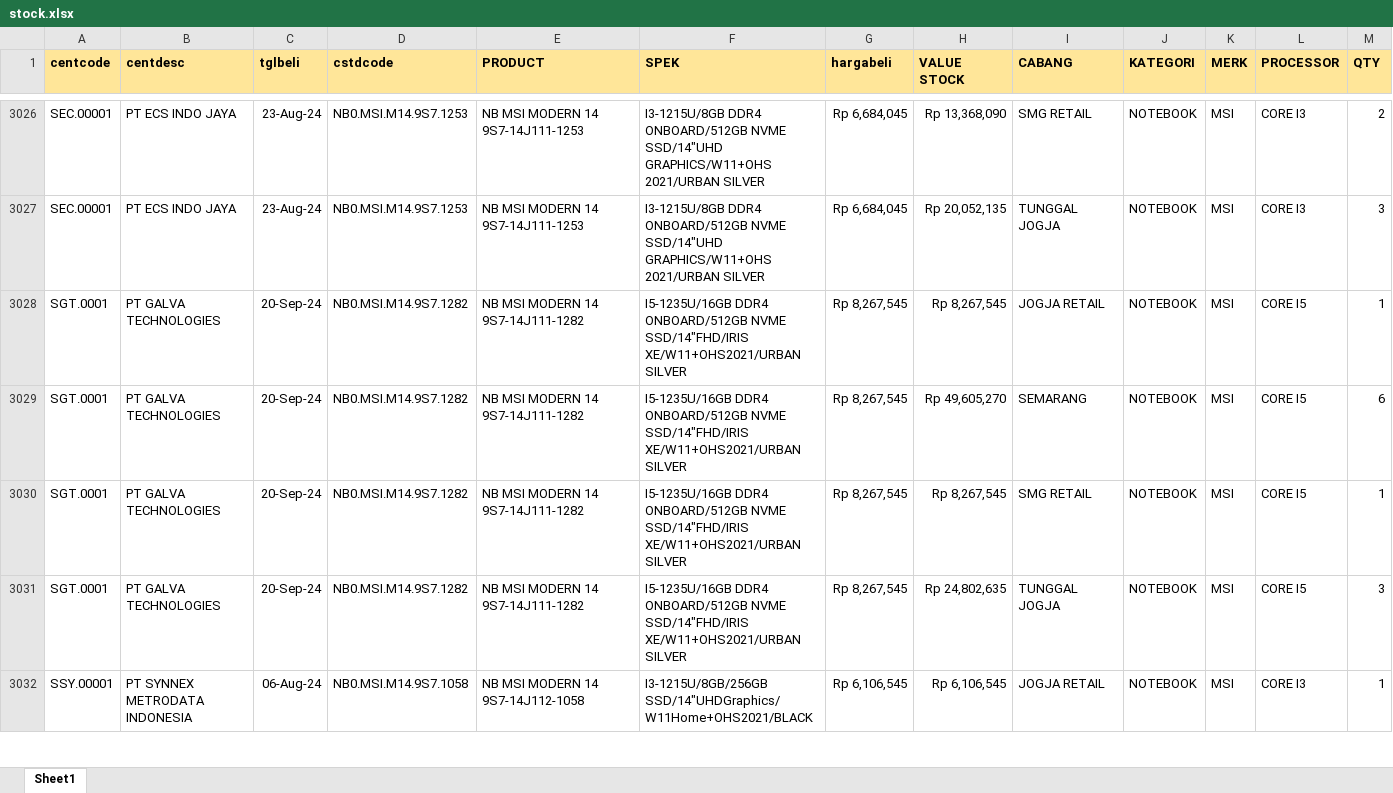
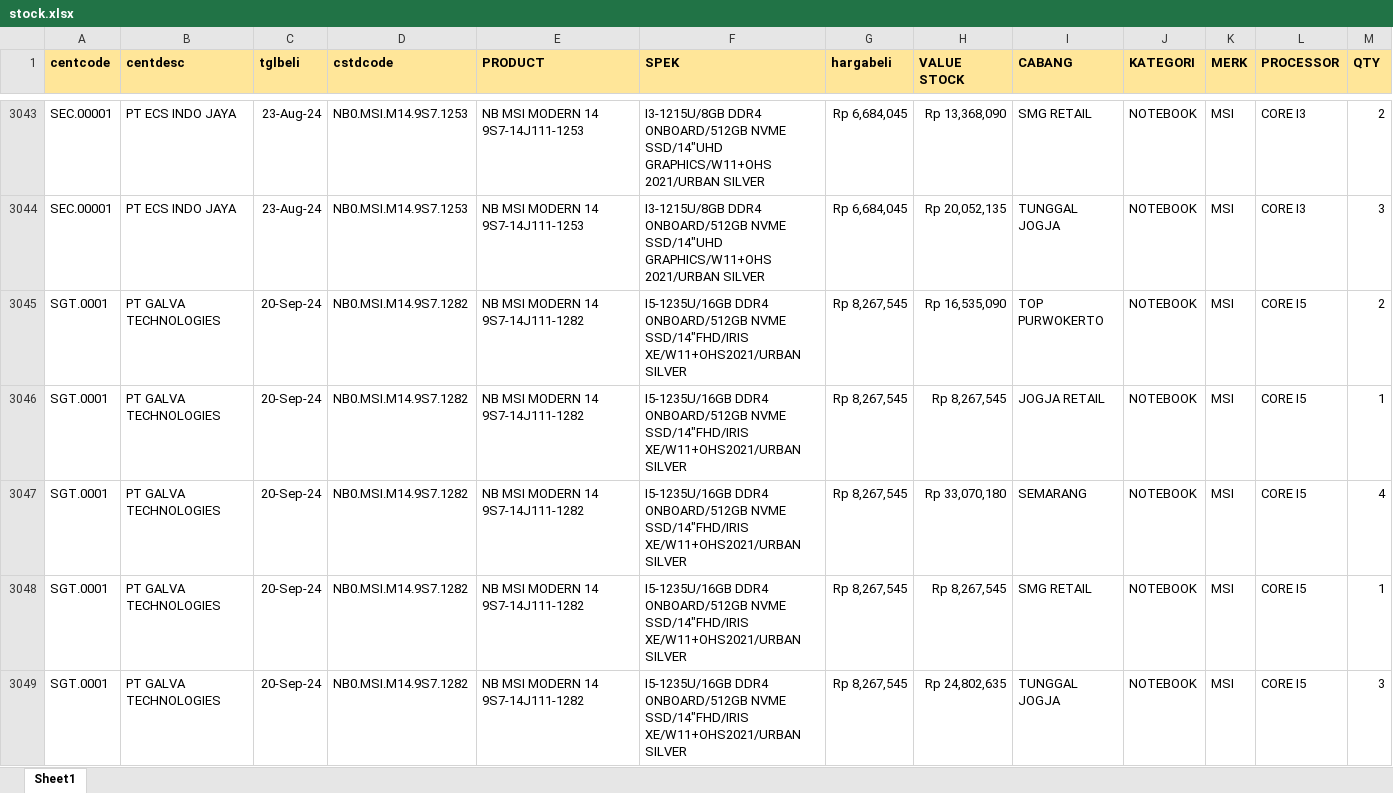
Before and after one commit to YoasAriel/Project-TOP, an Excel workbook: stock.xlsx, sheet Sheet1, drawn as a sheet; only a part is shown, gaps mark what is left out; the shorter side is filled out with more unchanged rows; values as stored, in another font and other column widths than the file's, no borders; addresses are those after the commit; the diff covers the shown part only; the diff names each change by its address in the sheet, - before the commit and + after, or states it on an @@ line.

```diff
--- a/stock.xlsx (sheet Sheet1)
+++ b/stock.xlsx (sheet Sheet1)
+row 3045: SGT.0001 | PT GALVA TECHNOLOGIES | 20-Sep-24 | NB0.MSI.M14.9S7.1282 | NB MSI MODERN 14 9S7-14J111-1282 | I5-1235U/16GB DDR4 ONBOARD/512GB NVME SSD/14"FHD/IRIS XE/W11+OHS2021/URBAN SILVER | Rp 8,267,545 | Rp 16,535,090 | TOP PURWOKERTO | NOTEBOOK | MSI | CORE I5 | 2
-H3047 (VALUE STOCK): Rp 49,605,270
+H3047 (VALUE STOCK): Rp 33,070,180
-M3047 (QTY): 6
+M3047 (QTY): 4
```
Also changed, not shown: 54 added rows, 40 removed rows and 512 edited cells elsewhere in this sheet, formulas that keep their value.
